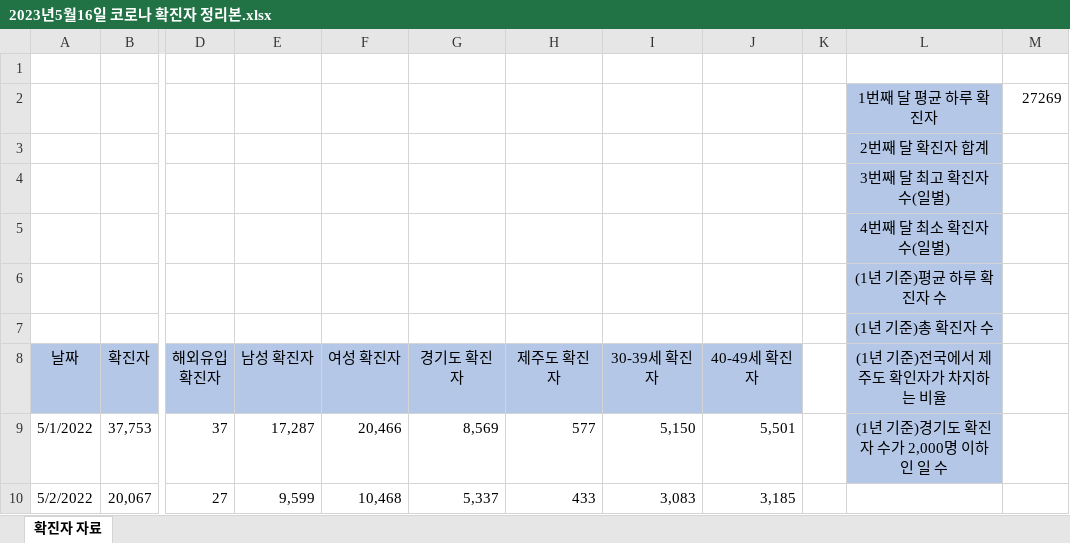
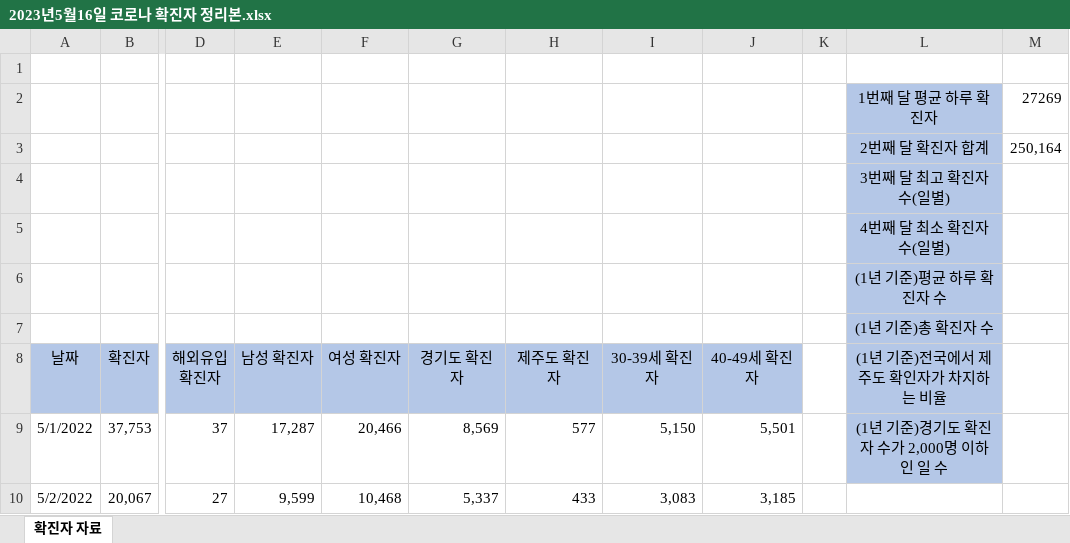
Before and after one commit to jyjang1222/learning-uipath, an Excel workbook: sict/day7/최종Test Folder/output/2023년5월16일 코로나 확진자 정리본.xlsx, sheet 확진자 자료, drawn as a sheet; only a part is shown, gaps mark what is left out; values as stored, in another font and other column widths than the file's, no borders; the diff names each change by its address in the sheet, - before the commit and + after, or states it on an @@ line.

```diff
--- a/sict/day7/최종Test Folder/output/2023년5월16일 코로나 확진자 정리본.xlsx (sheet 확진자 자료)
+++ b/sict/day7/최종Test Folder/output/2023년5월16일 코로나 확진자 정리본.xlsx (sheet 확진자 자료)
-M3: (empty)
+M3: 250,164
```
Also changed, not shown: 5 other files.
